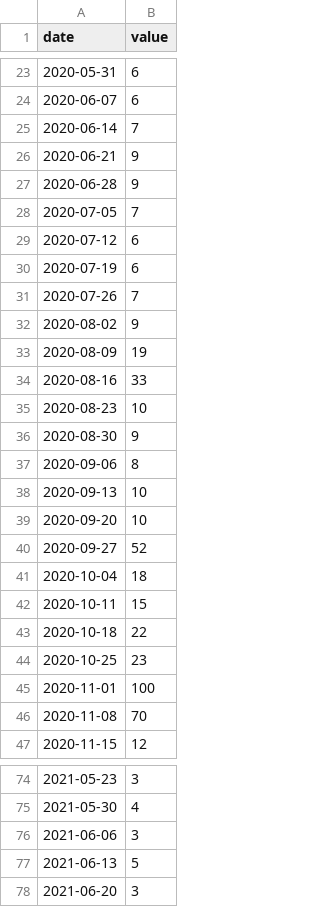
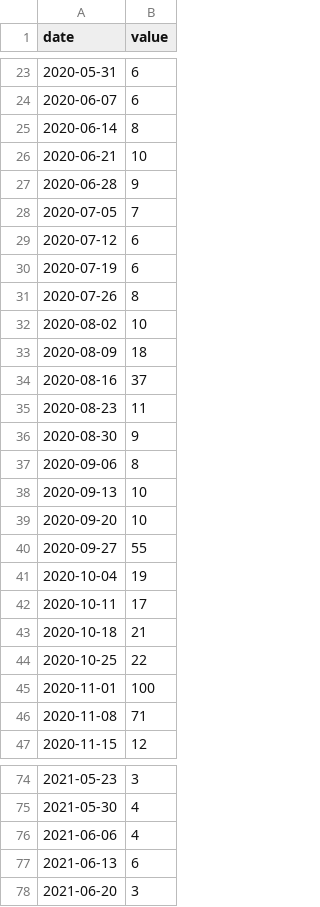
Before and after one commit to christine-iyer/d3-practice, a CSV file: src/data/newdata.csv, drawn as a sheet; only a part is shown, gaps mark what is left out; the diff covers the shown part only.

```diff
--- a/src/data/newdata.csv
+++ b/src/data/newdata.csv
@@ -24,4 +24,4 @@ date,value
 2020-06-07,6
-2020-06-14,7
-2020-06-21,9
+2020-06-14,8
+2020-06-21,10
 2020-06-28,9
@@ -30,7 +30,7 @@ date,value
 2020-07-19,6
-2020-07-26,7
-2020-08-02,9
-2020-08-09,19
-2020-08-16,33
-2020-08-23,10
+2020-07-26,8
+2020-08-02,10
+2020-08-09,18
+2020-08-16,37
+2020-08-23,11
 2020-08-30,9
@@ -39,9 +39,9 @@ date,value
 2020-09-20,10
-2020-09-27,52
-2020-10-04,18
-2020-10-11,15
-2020-10-18,22
-2020-10-25,23
+2020-09-27,55
+2020-10-04,19
+2020-10-11,17
+2020-10-18,21
+2020-10-25,22
 2020-11-01,100
-2020-11-08,70
+2020-11-08,71
 2020-11-15,12
@@ -75,4 +75,4 @@ date,value
 2021-05-30,4
-2021-06-06,3
-2021-06-13,5
+2021-06-06,4
+2021-06-13,6
 2021-06-20,3
```
Also changed, not shown: 52 edited cells elsewhere in this file, src/data/data.csv, src/data/lies.csv.
